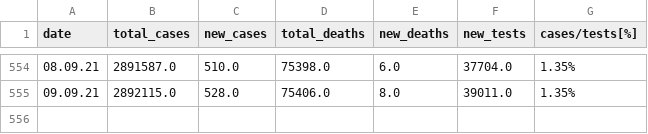
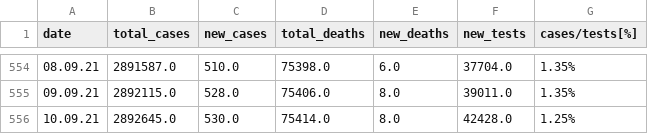
Before and after one commit to directtt/python-covid-tracker, a CSV file: datasets/complete_data.csv, drawn as a sheet; only a part is shown, gaps mark what is left out; the diff names each change by its address in the sheet, - before the commit and + after, or states it on an @@ line.

Commit message:
data update

```diff
--- a/datasets/complete_data.csv
+++ b/datasets/complete_data.csv
+row 556: 10.09.21 | 2892645.0 | 530.0 | 75414.0 | 8.0 | 42428.0 | 1.25%
```
